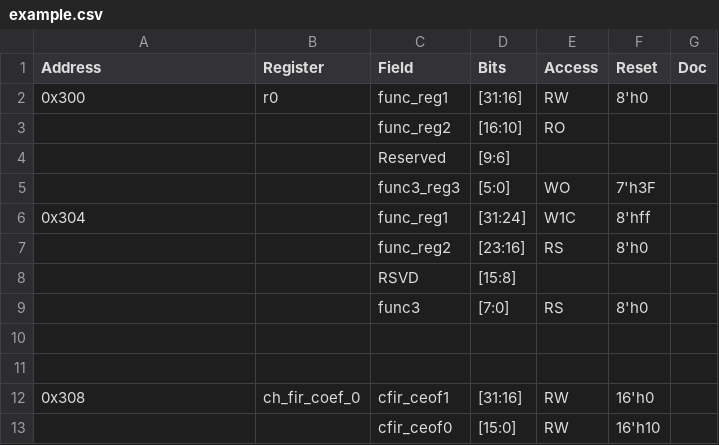
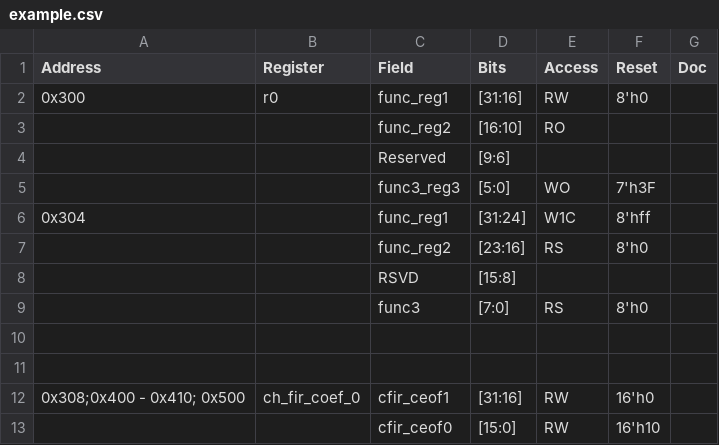
Before and after one commit to jackyuqian/gen_regmap, a CSV file: example.csv, drawn as a sheet.

```diff
--- a/example.csv
+++ b/example.csv
@@ -11,3 +11,3 @@
 ,,,,,,
-0x308,ch_fir_coef_0,cfir_ceof1,[31:16],RW,16'h0,
+0x308;0x400 - 0x410; 0x500,ch_fir_coef_0,cfir_ceof1,[31:16],RW,16'h0,
 ,,cfir_ceof0,[15:0],RW,16'h10,
```
Also changed, not shown: 2 other files.
